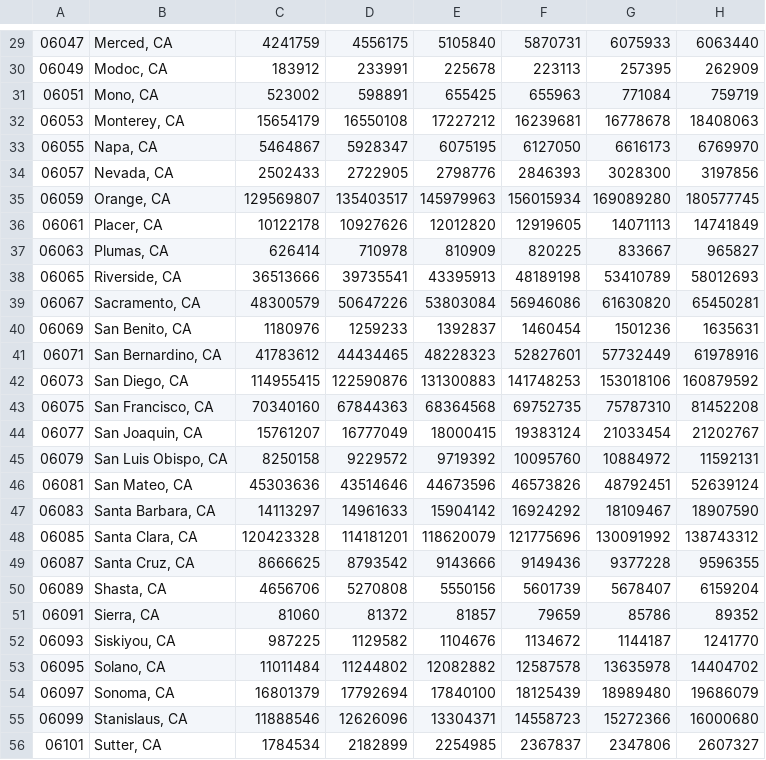
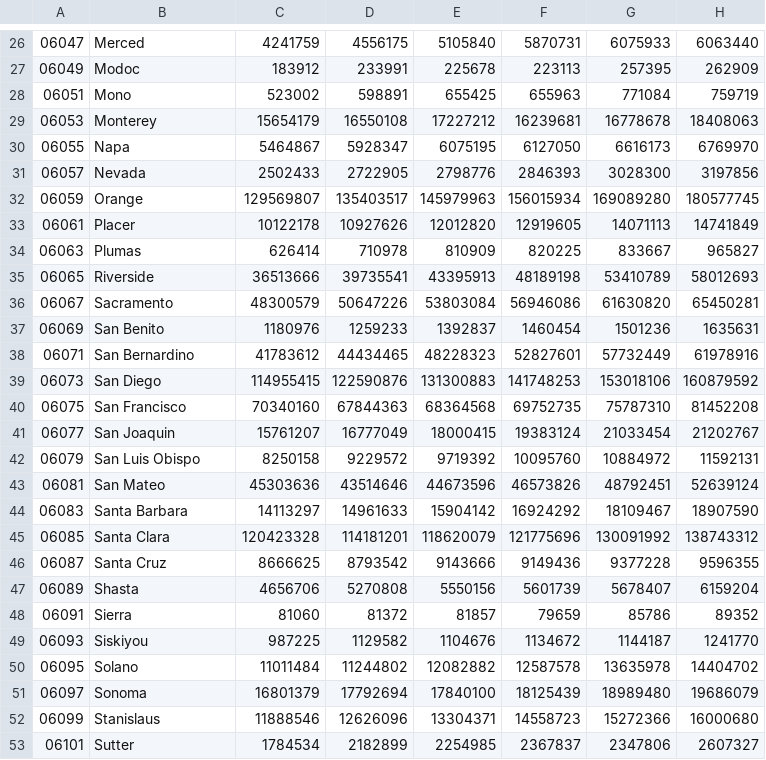
Before and after one commit to gyahiacheikh/VCRC_Data, a CSV file: GDPs/table_GDP_01_13.csv, drawn as a sheet; only a part is shown, gaps mark what is left out; addresses are those after the commit; the diff covers the shown part only; the diff names each change by its address in the sheet, - before the commit and + after, or states it on an @@ line.

```diff
--- a/GDPs/table_GDP_01_13.csv
+++ b/GDPs/table_GDP_01_13.csv
-B26: Merced, CA
+B26: Merced
-B27: Modoc, CA
+B27: Modoc
-B28: Mono, CA
+B28: Mono
-B29: Monterey, CA
+B29: Monterey
-B30: Napa, CA
+B30: Napa
-B31: Nevada, CA
+B31: Nevada
-B32: Orange, CA
+B32: Orange
-B33: Placer, CA
+B33: Placer
-B34: Plumas, CA
+B34: Plumas
-B35: Riverside, CA
+B35: Riverside
-B36: Sacramento, CA
+B36: Sacramento
-B37: San Benito, CA
+B37: San Benito
-B38: San Bernardino, CA
+B38: San Bernardino
-B39: San Diego, CA
+B39: San Diego
-B40: San Francisco, CA
+B40: San Francisco
-B41: San Joaquin, CA
+B41: San Joaquin
-B42: San Luis Obispo, CA
+B42: San Luis Obispo
-B43: San Mateo, CA
+B43: San Mateo
-B44: Santa Barbara, CA
+B44: Santa Barbara
-B45: Santa Clara, CA
+B45: Santa Clara
-B46: Santa Cruz, CA
+B46: Santa Cruz
-B47: Shasta, CA
+B47: Shasta
-B48: Sierra, CA
+B48: Sierra
-B49: Siskiyou, CA
+B49: Siskiyou
-B50: Solano, CA
+B50: Solano
-B51: Sonoma, CA
+B51: Sonoma
-B52: Stanislaus, CA
+B52: Stanislaus
-B53: Sutter, CA
+B53: Sutter
```
Also changed, not shown: 7 removed rows and 32 edited cells elsewhere in this file, 6 other files.
